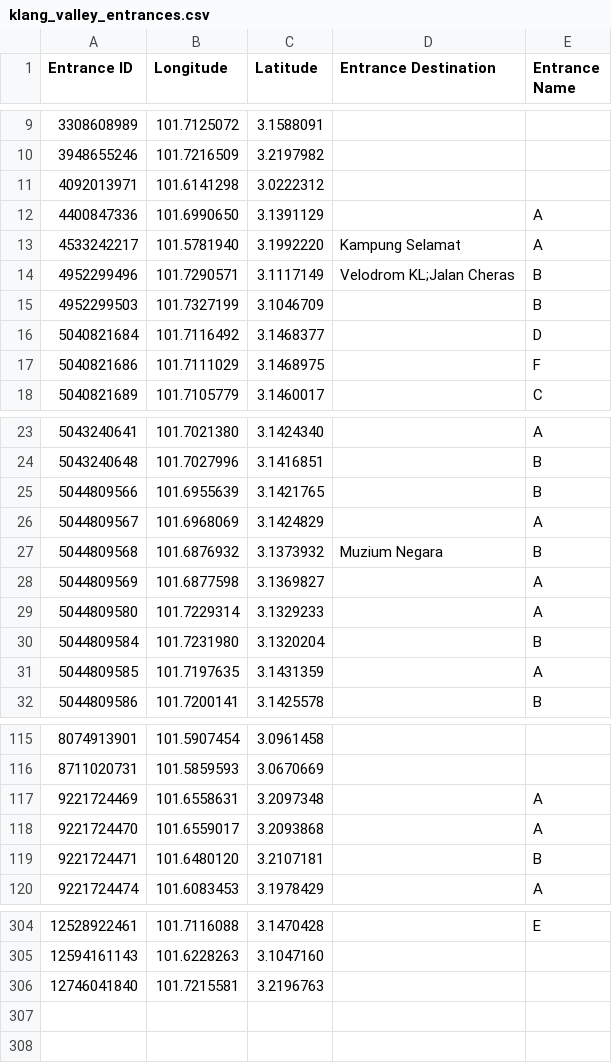
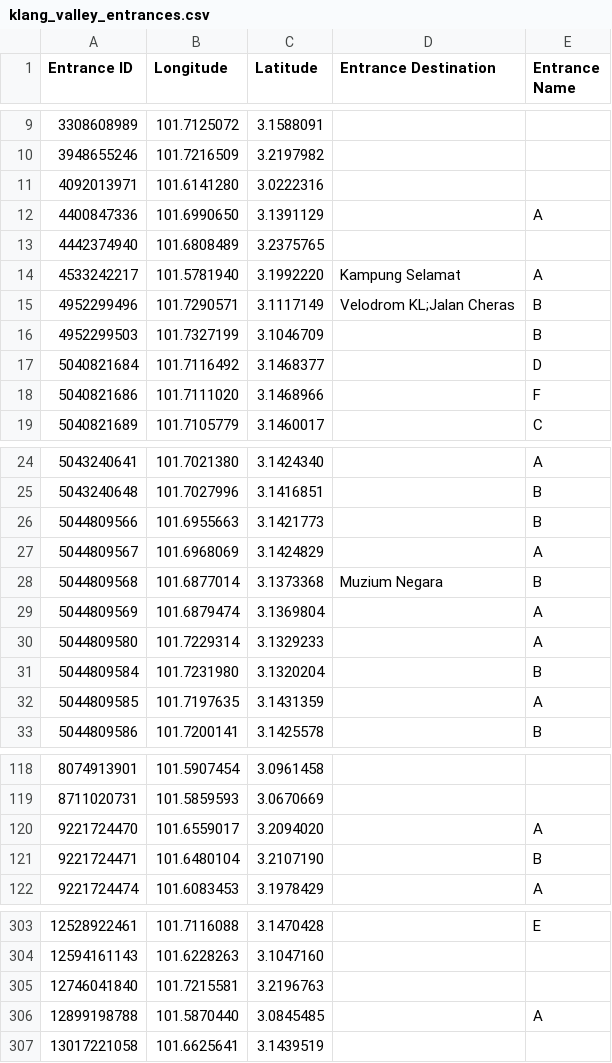
Before and after one commit to nabilersyad/transit-stations-database, a CSV file: data/klang_valley_entrances.csv, drawn as a sheet; only a part is shown, gaps mark what is left out; the diff covers the shown part only.

```diff
--- a/data/klang_valley_entrances.csv
+++ b/data/klang_valley_entrances.csv
@@ -10,4 +10,5 @@ Entrance ID,Longitude,Latitude,Entrance Destination,Entrance Name
 3948655246,101.7216509,3.2197982,,
-4092013971,101.6141298,3.0222312,,
+4092013971,101.6141280,3.0222316,,
 4400847336,101.6990650,3.1391129,,A
+4442374940,101.6808489,3.2375765,,
 4533242217,101.5781940,3.1992220,Kampung Selamat,A
@@ -16,3 +17,3 @@ Entrance ID,Longitude,Latitude,Entrance Destination,Entrance Name
 5040821684,101.7116492,3.1468377,,D
-5040821686,101.7111029,3.1468975,,F
+5040821686,101.7111020,3.1468966,,F
 5040821689,101.7105779,3.1460017,,C
@@ -24,6 +25,6 @@ Entrance ID,Longitude,Latitude,Entrance Destination,Entrance Name
 5043240648,101.7027996,3.1416851,,B
-5044809566,101.6955639,3.1421765,,B
+5044809566,101.6955663,3.1421773,,B
 5044809567,101.6968069,3.1424829,,A
-5044809568,101.6876932,3.1373932,Muzium Negara,B
-5044809569,101.6877598,3.1369827,,A
+5044809568,101.6877014,3.1373368,Muzium Negara,B
+5044809569,101.6879474,3.1369804,,A
 5044809580,101.7229314,3.1329233,,A
@@ -116,5 +119,4 @@ Entrance ID,Longitude,Latitude,Entrance Destination,Entrance Name
 8711020731,101.5859593,3.0670669,,
-9221724469,101.6558631,3.2097348,,A
-9221724470,101.6559017,3.2093868,,A
-9221724471,101.6480120,3.2107181,,B
+9221724470,101.6559017,3.2094020,,A
+9221724471,101.6480104,3.2107190,,B
 9221724474,101.6083453,3.1978429,,A
@@ -306 +305,3 @@ Entrance ID,Longitude,Latitude,Entrance Destination,Entrance Name
 12746041840,101.7215581,3.2196763,,
+12899198788,101.5870440,3.0845485,,A
+13017221058,101.6625641,3.1439519,,
```
Also changed, not shown: 2 added rows, 3 removed rows and 20 edited cells elsewhere in this file, data/klang_valley_stations_entrances_relation.csv, data_cleansed/klang_valley_entrances_cleansed.csv, 2 other files.
